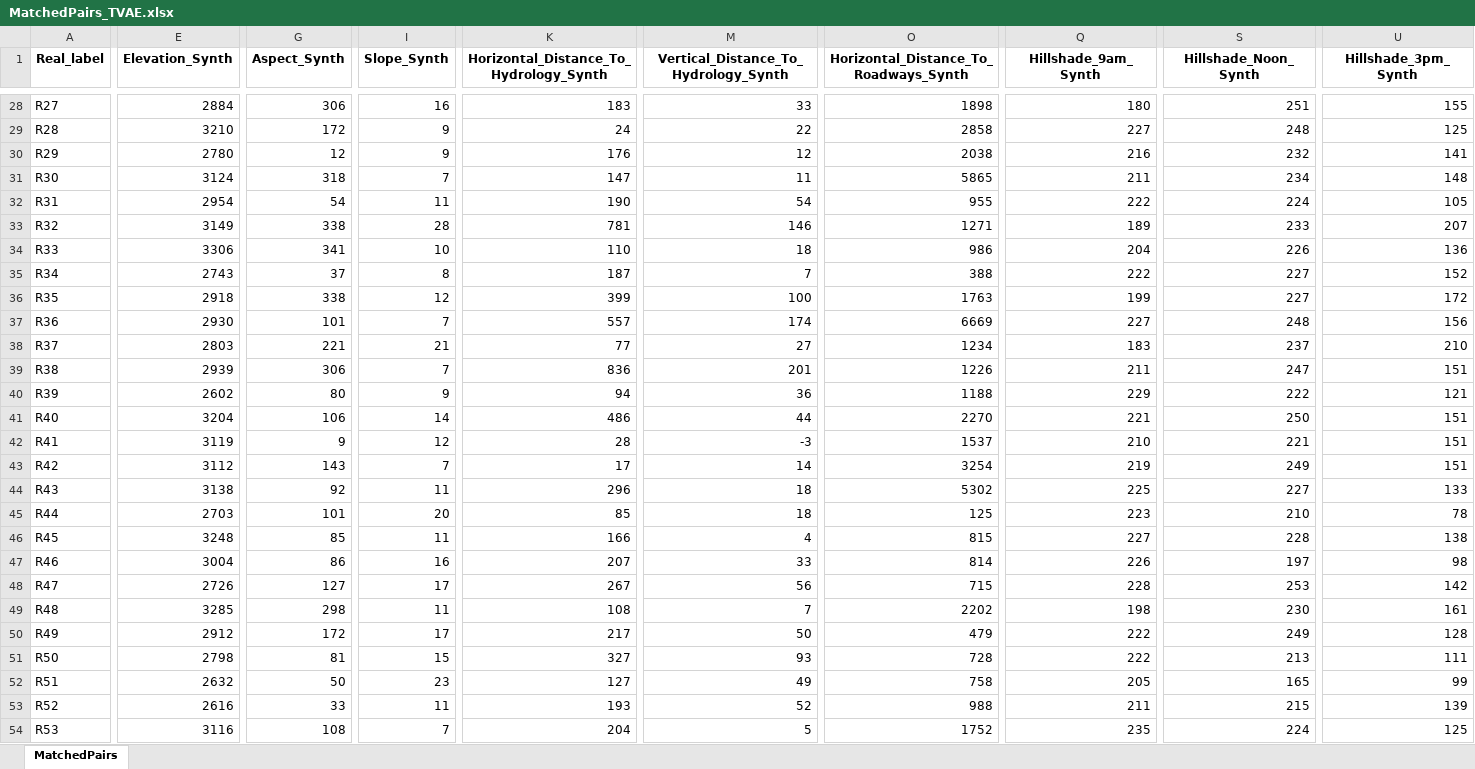
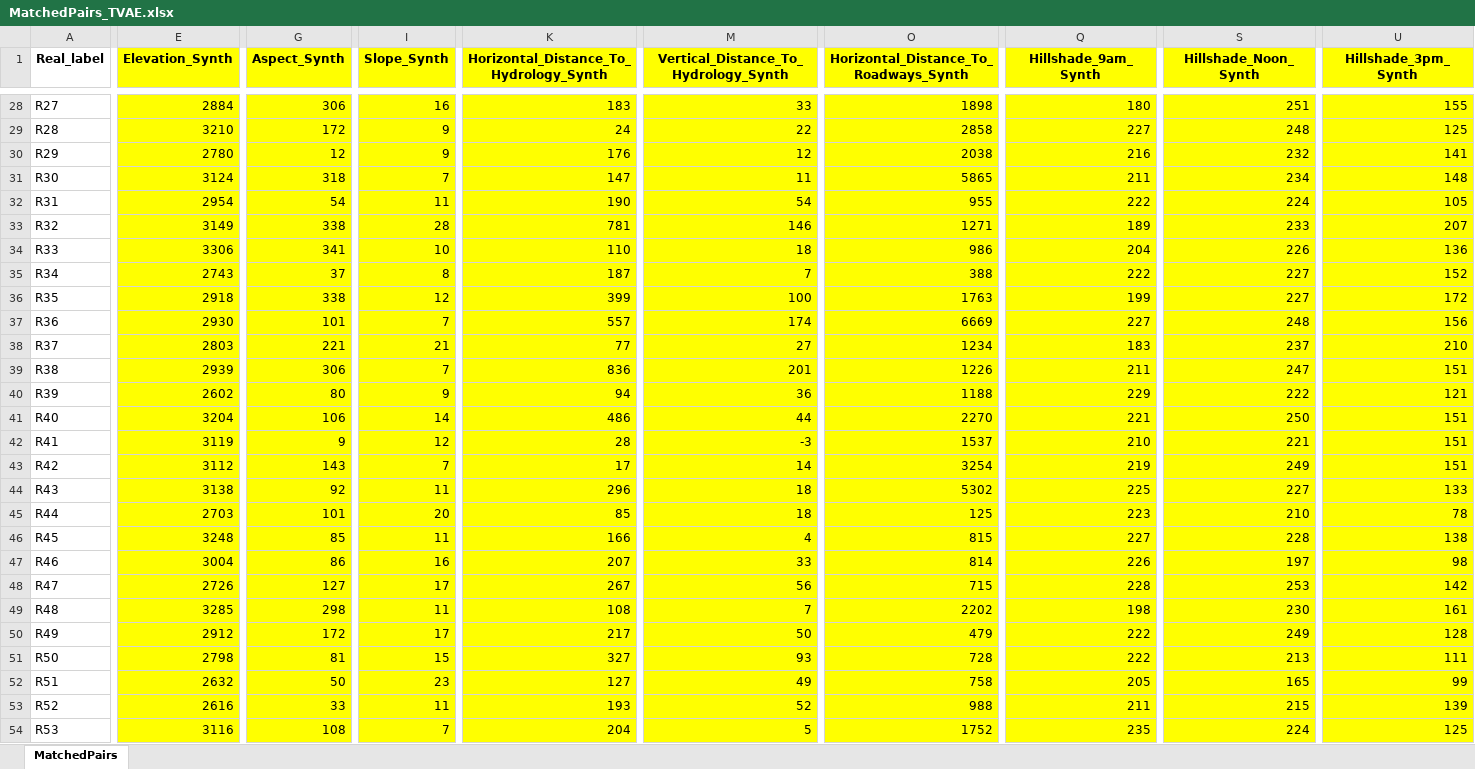
Before and after one commit to bdsul/Synthetic-data_Audit, an Excel workbook: MD excel sheets/Cover_type_excel_matched_pairs/MatchedPairs_TVAE.xlsx, sheet MatchedPairs, drawn as a sheet; only a part is shown, gaps mark what is left out; values as stored, in another font and other column widths than the file's, no borders; the diff covers the shown part only; the diff names each change by its address in the sheet, - before the commit and + after, or states it on an @@ line.

```diff
--- a/MD excel sheets/Cover_type_excel_matched_pairs/MatchedPairs_TVAE.xlsx (sheet MatchedPairs)
+++ b/MD excel sheets/Cover_type_excel_matched_pairs/MatchedPairs_TVAE.xlsx (sheet MatchedPairs)
-E1:E54 fill: none
+E1:E54 fill: #FFFF00
-G1:G54 fill: none
+G1:G54 fill: #FFFF00
-I1:I54 fill: none
+I1:I54 fill: #FFFF00
-K1:K54 fill: none
+K1:K54 fill: #FFFF00
-M1:M54 fill: none
+M1:M54 fill: #FFFF00
-O1:O54 fill: none
+O1:O54 fill: #FFFF00
-Q1:Q54 fill: none
+Q1:Q54 fill: #FFFF00
-S1:S54 fill: none
+S1:S54 fill: #FFFF00
-U1:U54 fill: none
+U1:U54 fill: #FFFF00
```
Also changed, not shown: 1 edited cell and cell formats elsewhere in this sheet, MD excel sheets/Cover_type_excel_matched_pairs/MatchedPairs_Gaussian_Copula.xlsx, MD excel sheets/Wine quality results_Excel sheets/Mahalanobis_Hungarian_Excel/Mahalanobis_Hungarian_matched_TVAE.xlsx, 4 other files.
